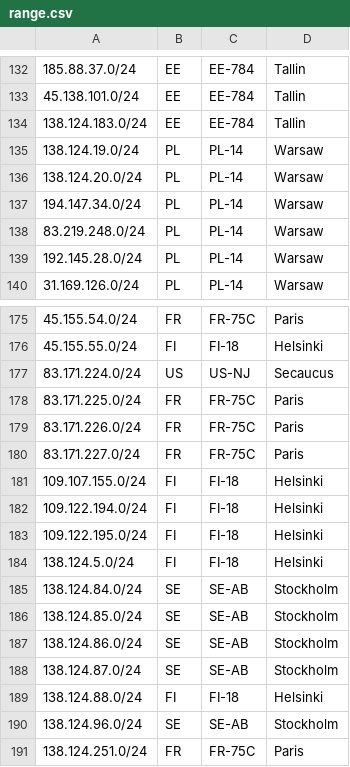
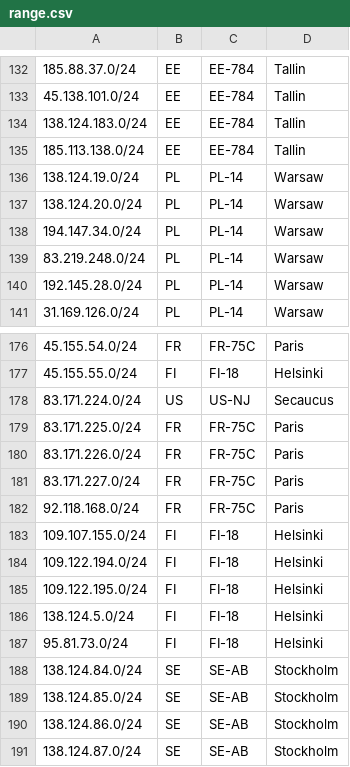
Before and after one commit to ib-systems/geofeed, a CSV file: range.csv, drawn as a sheet; only a part is shown, gaps mark what is left out; the shorter side is filled out with more unchanged rows.

Commit message:
Add new IP ranges to range.csv

```diff
--- a/range.csv
+++ b/range.csv
@@ -134,2 +134,3 @@
 138.124.183.0/24,EE,EE-784,Tallin,
+185.113.138.0/24,EE,EE-784,Tallin,
 138.124.19.0/24,PL,PL-14,Warsaw,
@@ -180,2 +181,3 @@
 83.171.227.0/24,FR,FR-75C,Paris,
+92.118.168.0/24,FR,FR-75C,Paris,
 109.107.155.0/24,FI,FI-18,Helsinki,
@@ -184,2 +186,3 @@
 138.124.5.0/24,FI,FI-18,Helsinki,
+95.81.73.0/24,FI,FI-18,Helsinki,
 138.124.84.0/24,SE,SE-AB,Stockholm,
```
